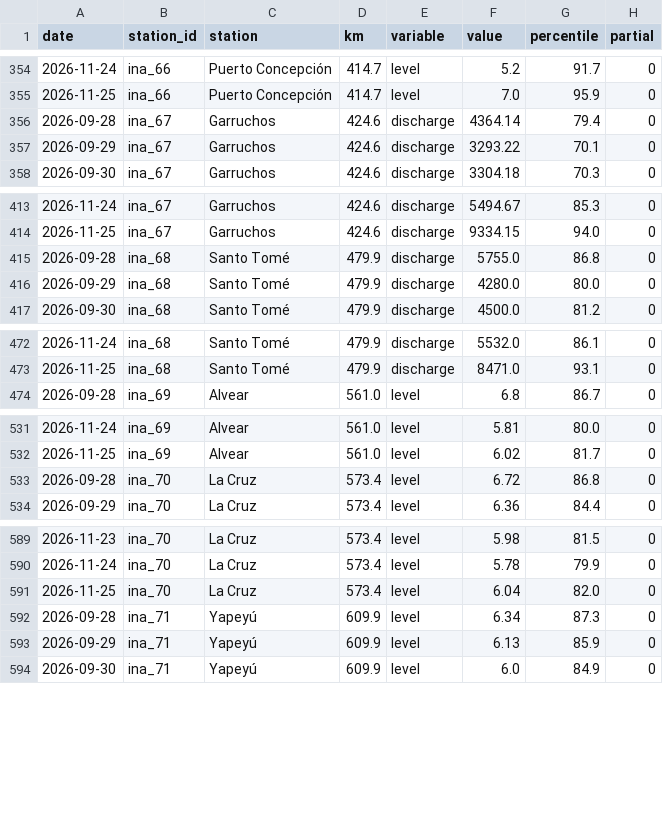
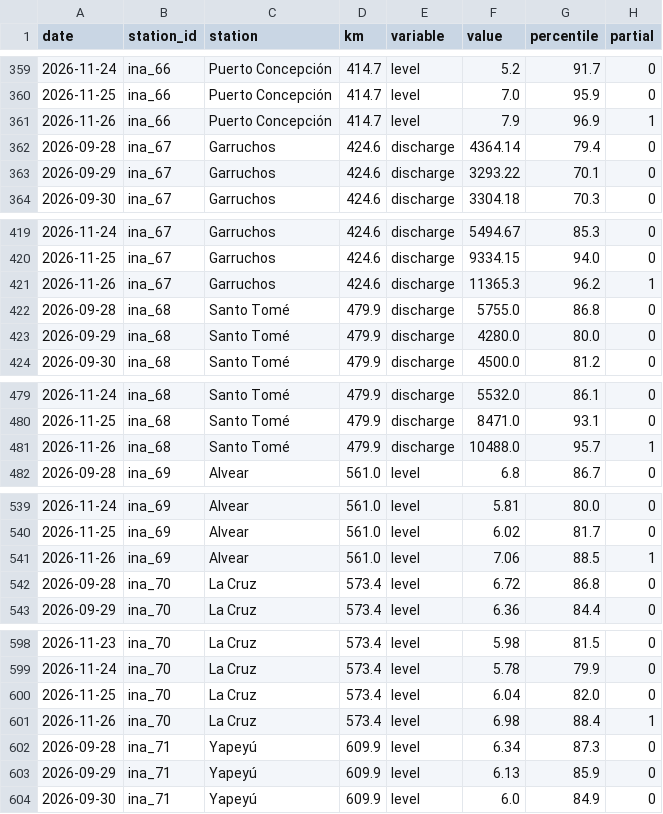
Before and after one commit to sebastian-reolon/clima-uy, a CSV file: data/rio/crecida-60d.csv, drawn as a sheet; only a part is shown, gaps mark what is left out; the diff covers the shown part only; the diff names each change by its address in the sheet, - before the commit and + after, or states it on an @@ line.

```diff
--- a/data/rio/crecida-60d.csv
+++ b/data/rio/crecida-60d.csv
+row 361: 2026-11-26 | ina_66 | Puerto Concepción | 414.7 | level | 7.9 | 96.9 | 1
+row 421: 2026-11-26 | ina_67 | Garruchos | 424.6 | discharge | 11365.3 | 96.2 | 1
+row 481: 2026-11-26 | ina_68 | Santo Tomé | 479.9 | discharge | 10488.0 | 95.7 | 1
+row 541: 2026-11-26 | ina_69 | Alvear | 561.0 | level | 7.06 | 88.5 | 1
+row 601: 2026-11-26 | ina_70 | La Cruz | 573.4 | level | 6.98 | 88.4 | 1
```
Also changed, not shown: 15 added rows elsewhere in this file, 11 other files.
